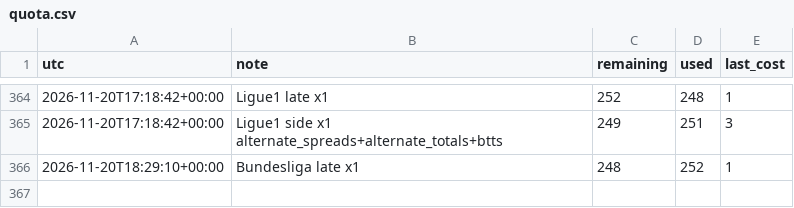
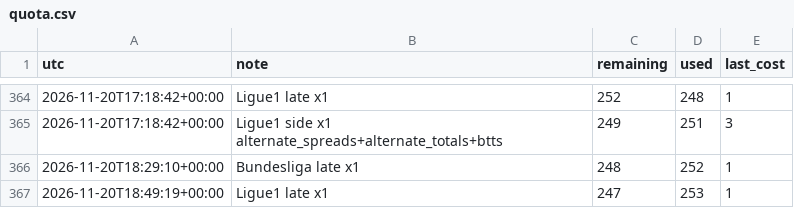
Before and after one commit to alcadiomontes03/match-engine-odds, a CSV file: data/odds/quota.csv, drawn as a sheet; only a part is shown, gaps mark what is left out; the diff names each change by its address in the sheet, - before the commit and + after, or states it on an @@ line.

```diff
--- a/data/odds/quota.csv
+++ b/data/odds/quota.csv
+row 367: 2026-11-20T18:49:19+00:00 | Ligue1 late x1 | 247 | 253 | 1
```
Also changed, not shown: data/odds/sharp.csv, data/odds/snapshots.csv, 4 other files.
